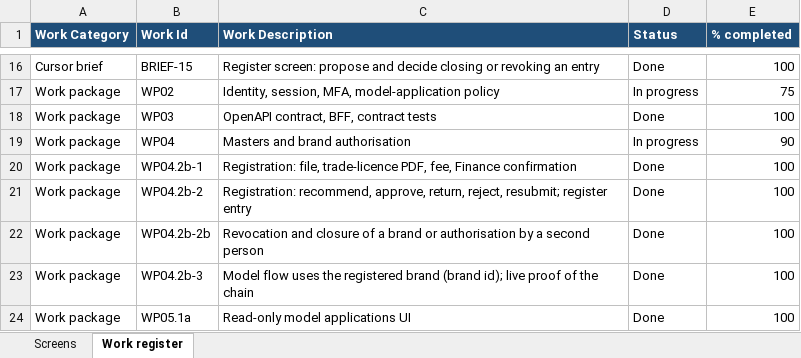
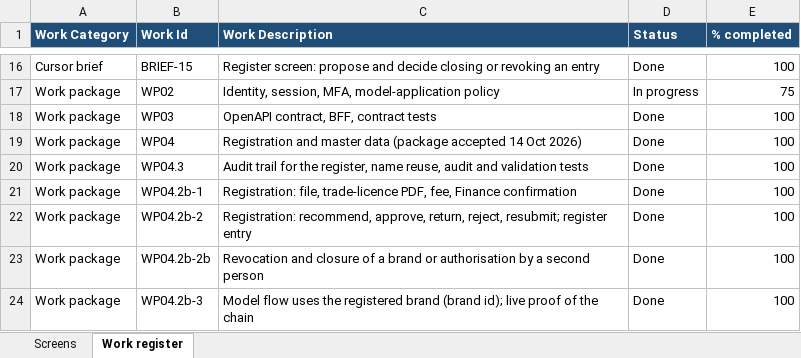
Before and after one commit to khannas43/BEE, an Excel workbook: docs/tracking/BEE-portal-status.xlsx, sheet Work register, drawn as a sheet; only a part is shown, gaps mark what is left out; the shorter side is filled out with more unchanged rows; values as stored, in another font and other column widths than the file's, no borders; the diff names each change by its address in the sheet, - before the commit and + after, or states it on an @@ line.

```diff
--- a/docs/tracking/BEE-portal-status.xlsx (sheet Work register)
+++ b/docs/tracking/BEE-portal-status.xlsx (sheet Work register)
-C19 (Work Description): Masters and brand authorisation
+C19 (Work Description): Registration and master data (package accepted 14 Oct 2026)
-D19 (Status): In progress
+D19 (Status): Done
-E19 (% completed): 90
+E19 (% completed): 100
+row 20: Work package | WP04.3 | Audit trail for the register, name reuse, audit and validation tests | Done | 100
```
Also changed, not shown: 2 other files.
